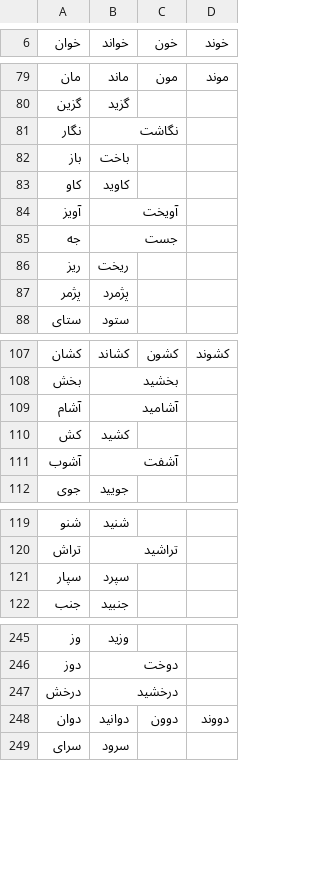
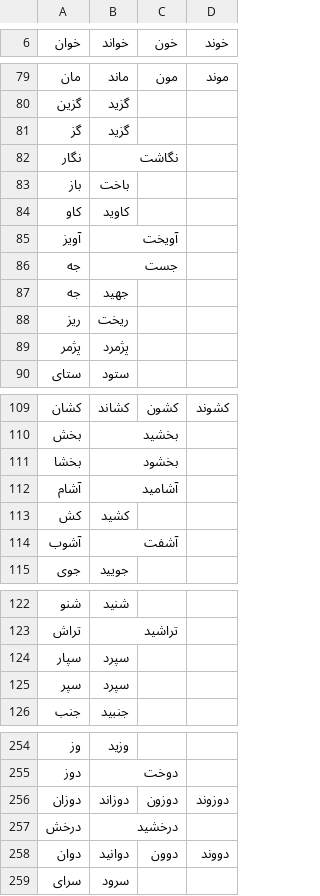
Before and after one commit to amirivojdan/shekar, a CSV file: shekar/data/files/verbs.csv, drawn as a sheet; only a part is shown, gaps mark what is left out; the diff covers the shown part only.

```diff
--- a/shekar/data/files/verbs.csv
+++ b/shekar/data/files/verbs.csv
@@ -80,2 +80,3 @@
 گزین,گزید,,
+گز,گزید,,
 نگار,نگاشت,,
@@ -85,2 +86,3 @@
 جه,جست,,
+جه,جهید,,
 ریز,ریخت,,
@@ -108,2 +110,3 @@
 بخش,بخشید,,
+بخشا,بخشود,,
 آشام,آشامید,,
@@ -121,2 +124,3 @@
 سپار,سپرد,,
+سپر,سپرد,,
 جنب,جنبید,,
@@ -246,2 +255,3 @@
 دوز,دوخت,,
+دوزان,دوزاند,دوزون,دوزوند
 درخش,درخشید,,
```
Also changed, not shown: 32 added rows elsewhere in this file.
